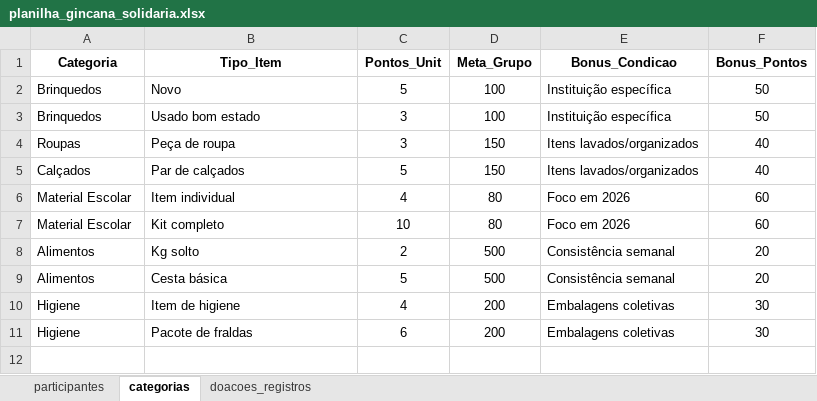
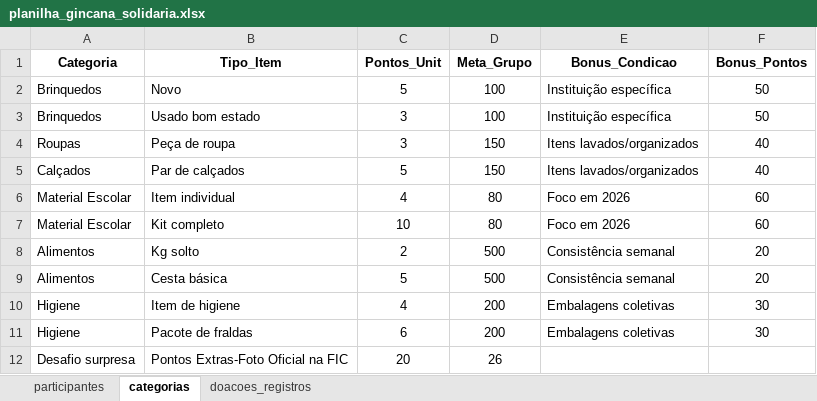
Before and after one commit to Tiagoalvesds/gincana_do_bem, an Excel workbook: planilha_gincana_solidaria.xlsx, sheet categorias, drawn as a sheet; values as stored, in another font and other column widths than the file's, no borders; the diff names each change by its address in the sheet, - before the commit and + after, or states it on an @@ line.

```diff
--- a/planilha_gincana_solidaria.xlsx (sheet categorias)
+++ b/planilha_gincana_solidaria.xlsx (sheet categorias)
+row 12: Desafio surpresa | Pontos Extras-Foto Oficial na FIC | 20 | 26
```
Also changed, not shown: sheet doacoes_registros.
